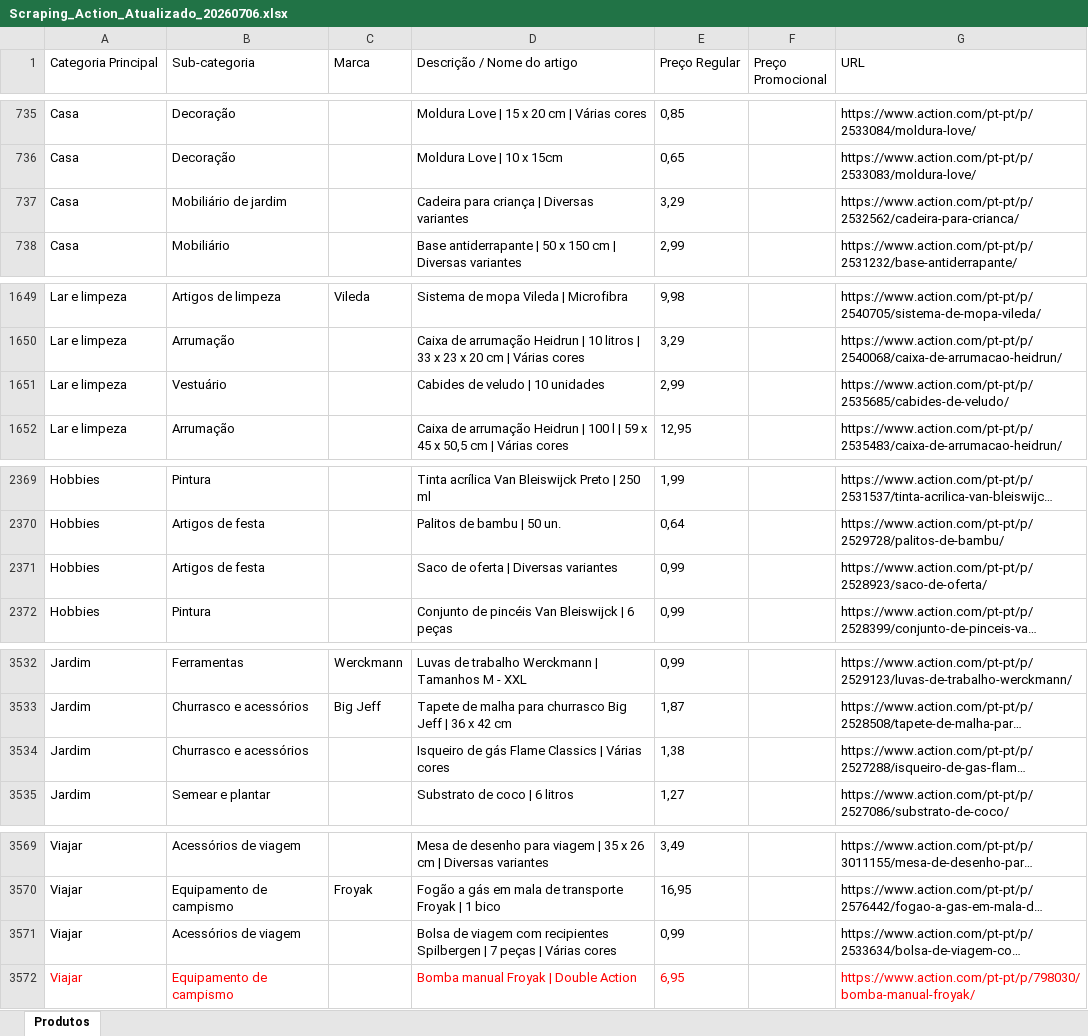
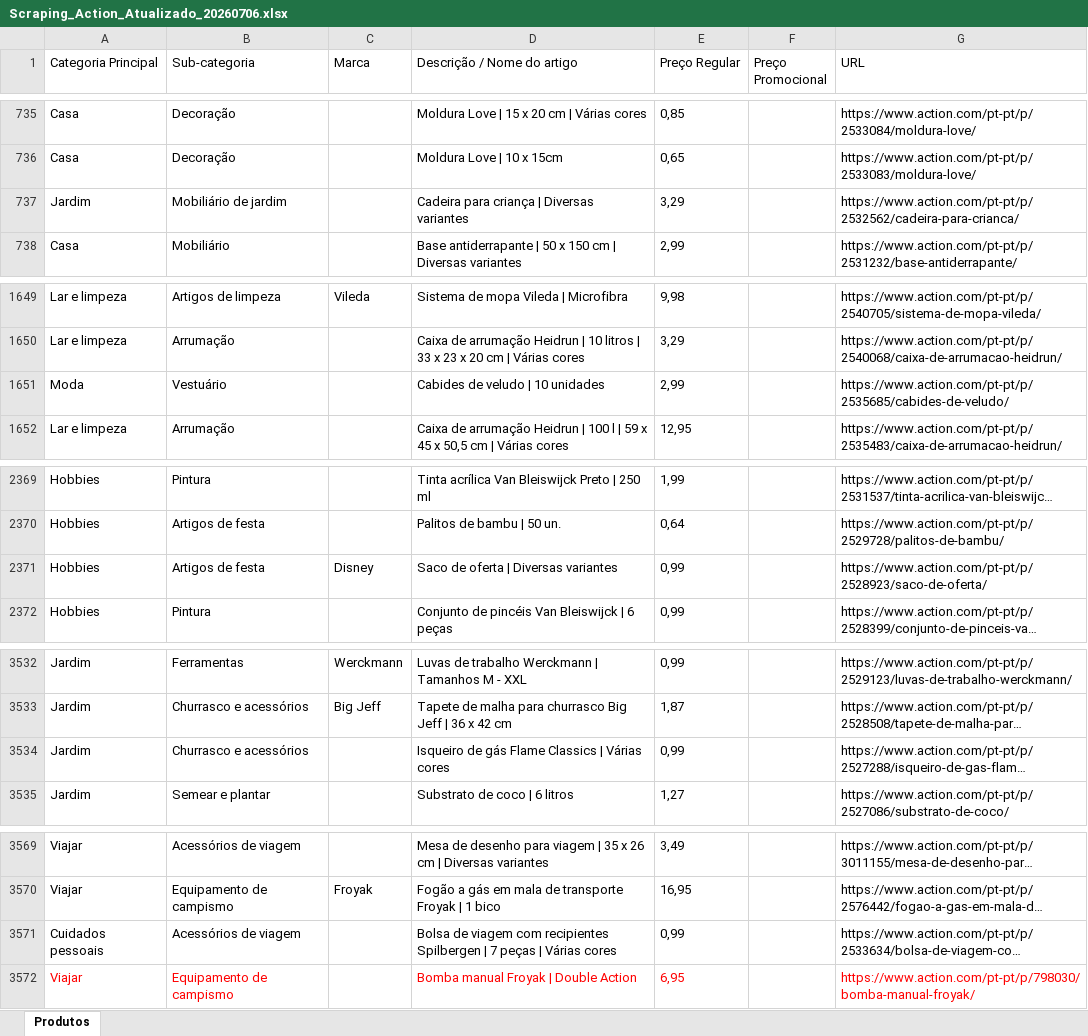
Before and after one commit to Holiday090/teste01, an Excel workbook: Scraping_Action_Atualizado_20260706.xlsx, sheet Produtos, drawn as a sheet; only a part is shown, gaps mark what is left out; long unchanged cells end in …; values as stored, in another font and other column widths than the file's, no borders; the diff covers the shown part only; the diff names each change by its address in the sheet, - before the commit and + after, or states it on an @@ line.

```diff
--- a/Scraping_Action_Atualizado_20260706.xlsx (sheet Produtos)
+++ b/Scraping_Action_Atualizado_20260706.xlsx (sheet Produtos)
-A737 (Categoria Principal): Casa
+A737 (Categoria Principal): Jardim
-A1651 (Categoria Principal): Lar e limpeza
+A1651 (Categoria Principal): Moda
-C2371 (Marca): (empty)
+C2371 (Marca): Disney
-E3534 (Preço Regular): 1,38
+E3534 (Preço Regular): 0,99
-A3571 (Categoria Principal): Viajar
+A3571 (Categoria Principal): Cuidados pessoais
```
Also changed, not shown: 14 edited cells elsewhere in this sheet, 1 other file.
